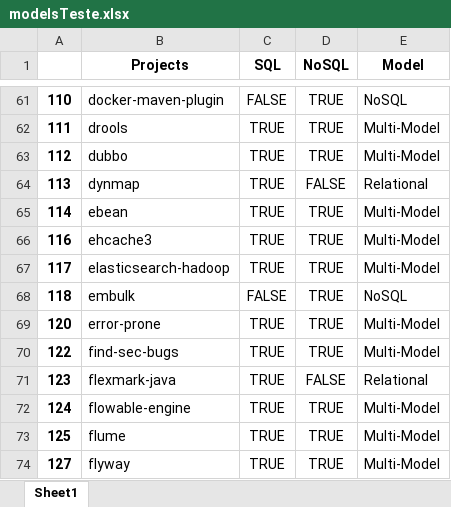
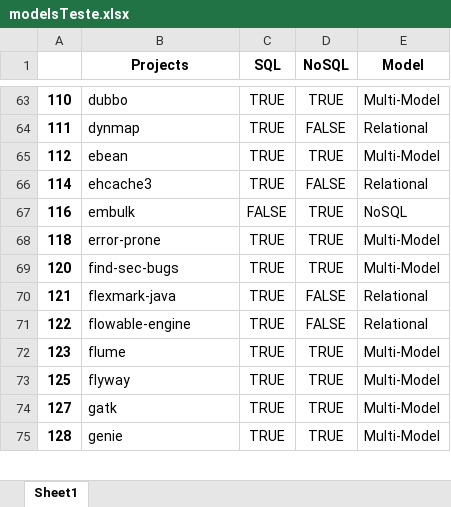
Before and after one commit to gems-uff/db-mining, an Excel workbook: src/modelsTeste.xlsx, sheet Sheet1, drawn as a sheet; only a part is shown, gaps mark what is left out; values as stored, in another font and other column widths than the file's, no borders; removed rows and columns are numbered as before the commit, all else as after; the diff covers the shown part only; the diff names each change by its address in the sheet, - before the commit and + after, or states it on an @@ line.

```diff
--- a/src/modelsTeste.xlsx (sheet Sheet1)
+++ b/src/modelsTeste.xlsx (sheet Sheet1)
-B63 (Projects): docker-maven-plugin
+B63 (Projects): dubbo
-C63 (SQL): FALSE
+C63 (SQL): TRUE
-E63 (Model): NoSQL
+E63 (Model): Multi-Model
-B64 (Projects): drools
+B64 (Projects): dynmap
-D64 (NoSQL): TRUE
+D64 (NoSQL): FALSE
-E64 (Model): Multi-Model
+E64 (Model): Relational
-B65 (Projects): dubbo
+B65 (Projects): ebean
-row 64: 113 | dynmap | TRUE | FALSE | Relational
-B66 (Projects): ebean
+B66 (Projects): ehcache3
-D66 (NoSQL): TRUE
+D66 (NoSQL): FALSE
-E66 (Model): Multi-Model
+E66 (Model): Relational
-B67 (Projects): ehcache3
+B67 (Projects): embulk
-C67 (SQL): TRUE
+C67 (SQL): FALSE
-E67 (Model): Multi-Model
+E67 (Model): NoSQL
-row 67: 117 | elasticsearch-hadoop | TRUE | TRUE | Multi-Model
-B68 (Projects): embulk
+B68 (Projects): error-prone
-C68 (SQL): FALSE
+C68 (SQL): TRUE
-E68 (Model): NoSQL
+E68 (Model): Multi-Model
-B69 (Projects): error-prone
+B69 (Projects): find-sec-bugs
+row 70: 121 | flexmark-java | TRUE | FALSE | Relational
-B71 (Projects): find-sec-bugs
+B71 (Projects): flowable-engine
-D71 (NoSQL): TRUE
+D71 (NoSQL): FALSE
-E71 (Model): Multi-Model
+E71 (Model): Relational
-B72 (Projects): flexmark-java
+B72 (Projects): flume
-D72 (NoSQL): FALSE
+D72 (NoSQL): TRUE
-E72 (Model): Relational
+E72 (Model): Multi-Model
-row 72: 124 | flowable-engine | TRUE | TRUE | Multi-Model
-B73 (Projects): flume
+B73 (Projects): flyway
-B74 (Projects): flyway
+B74 (Projects): gatk
+row 75: 128 | genie | TRUE | TRUE | Multi-Model
```
Also changed, not shown: 35 added rows, 36 removed rows and 284 edited cells elsewhere in this sheet, resources/historical_join.xlsx, resources/historical_join_db.xlsx, 30 other files.
